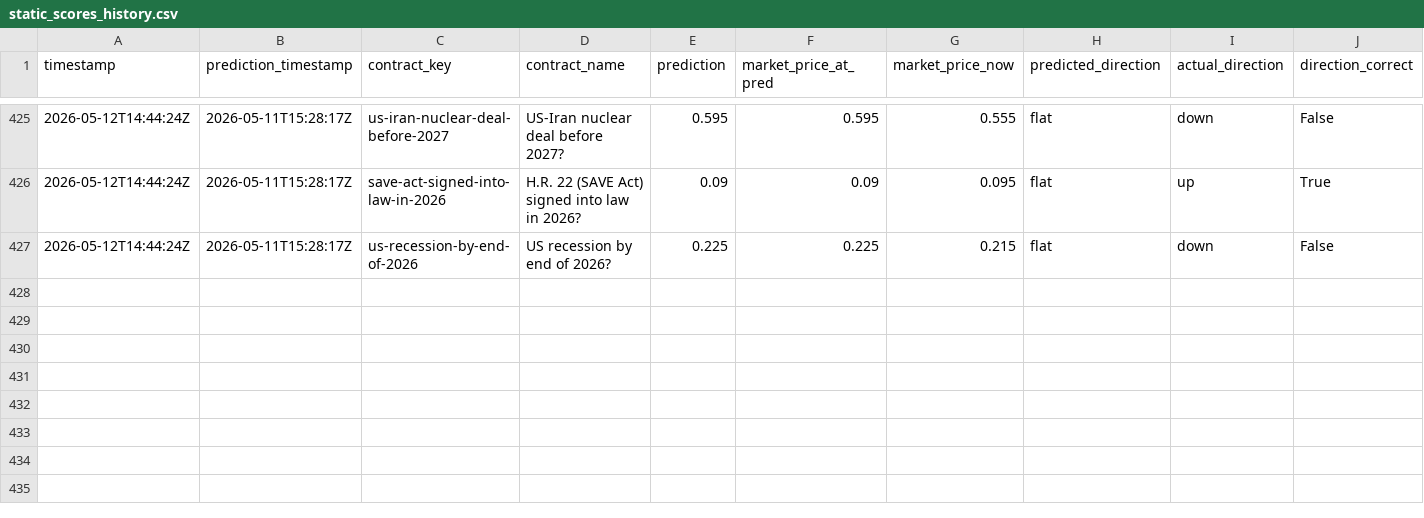
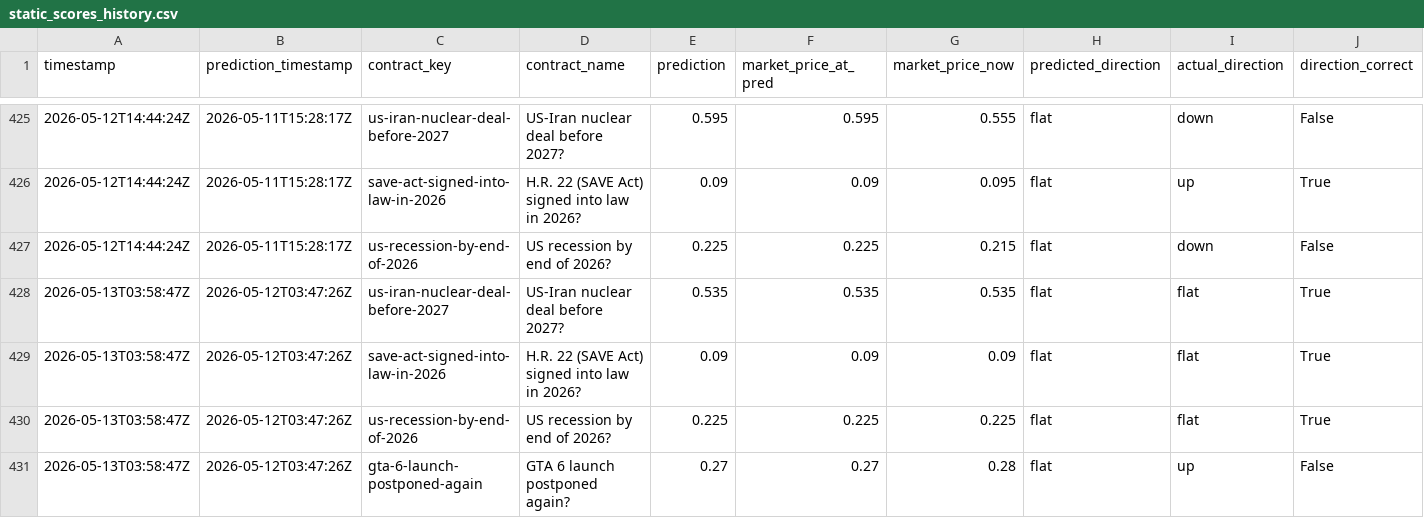
Before and after one commit to pairie-koh/Oracle-Labs-V2, a CSV file: static_scores_history.csv, drawn as a sheet; only a part is shown, gaps mark what is left out; rows hold the shown columns only; the diff names each change by its address in the sheet, - before the commit and + after, or states it on an @@ line.

```diff
--- a/static_scores_history.csv
+++ b/static_scores_history.csv
+row 428: 2026-05-13T03:58:47Z | 2026-05-12T03:47:26Z | us-iran-nuclear-deal-before-2027 | US-Iran nuclear deal before 2027? | 0.535 | 0.535 | 0.535 | flat | flat | True
+row 429: 2026-05-13T03:58:47Z | 2026-05-12T03:47:26Z | save-act-signed-into-law-in-2026 | H.R. 22 (SAVE Act) signed into law in 2026? | 0.09 | 0.09 | 0.09 | flat | flat | True
+row 430: 2026-05-13T03:58:47Z | 2026-05-12T03:47:26Z | us-recession-by-end-of-2026 | US recession by end of 2026? | 0.225 | 0.225 | 0.225 | flat | flat | True
+row 431: 2026-05-13T03:58:47Z | 2026-05-12T03:47:26Z | gta-6-launch-postponed-again | GTA 6 launch postponed again? | 0.27 | 0.27 | 0.28 | flat | up | False
```
Also changed, not shown: price_history/prices.csv, rolling_scores_history.csv, 22 other files.
